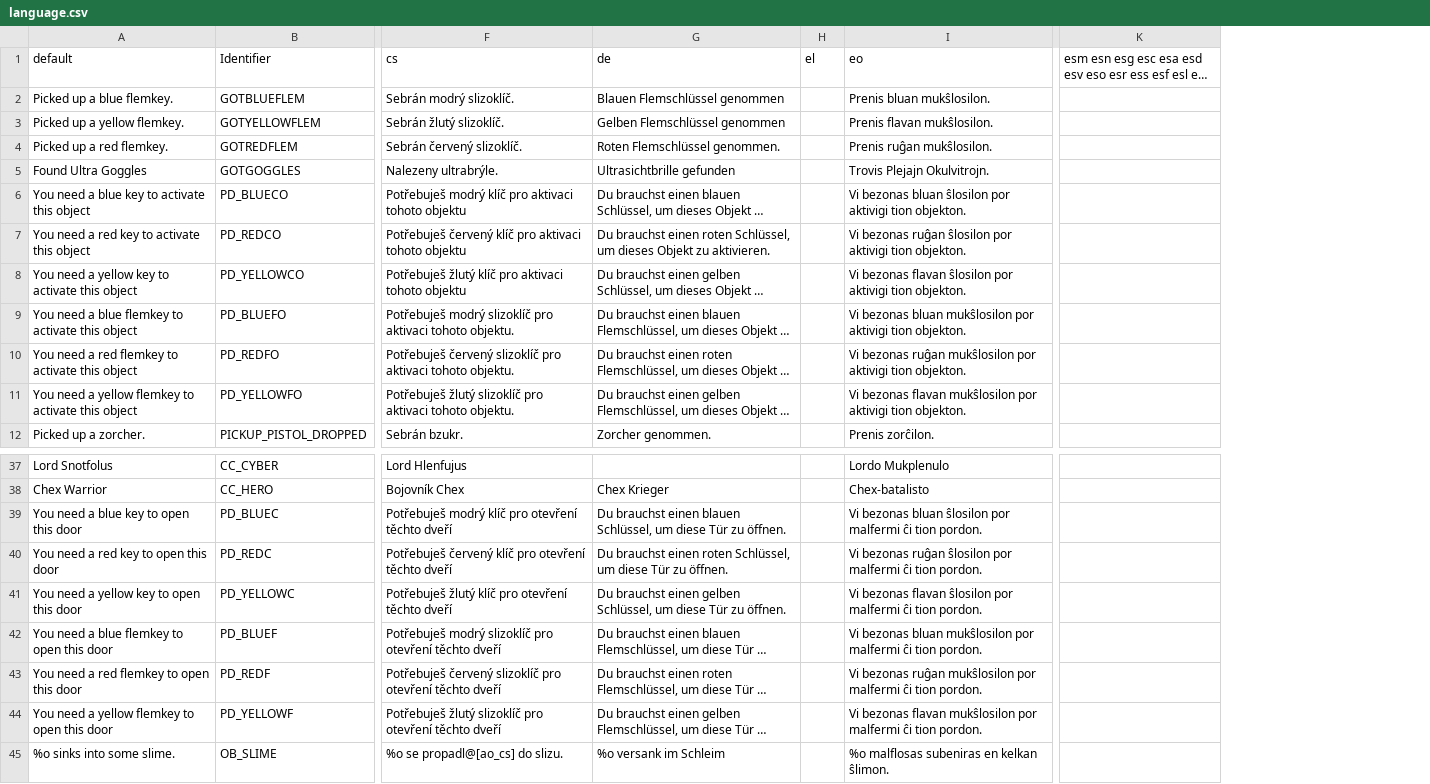
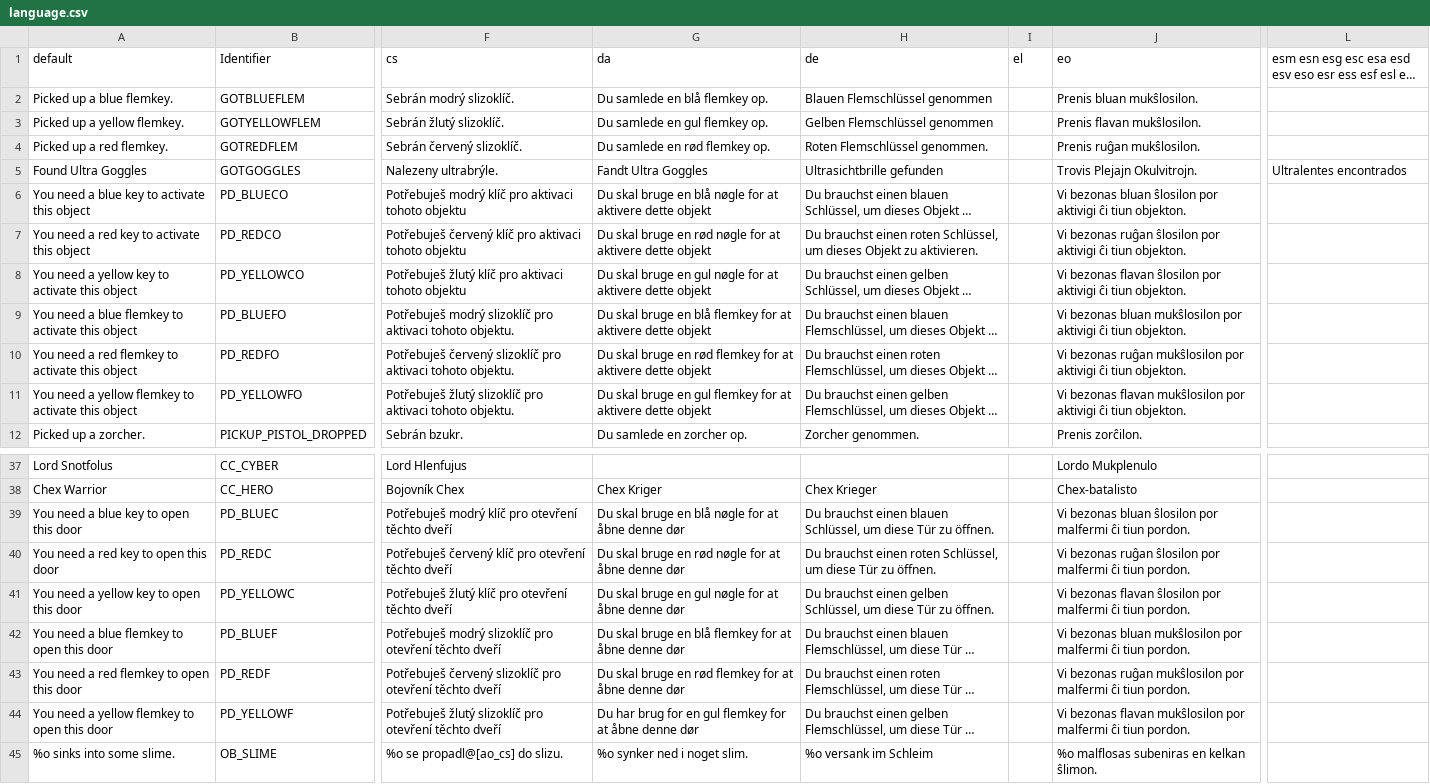
Before and after one commit to ZDoom/gzdoom, a CSV file: wadsrc_extra/static/filter/chex.chex3/language.csv, drawn as a sheet; only a part is shown, gaps mark what is left out; long unchanged cells end in …; addresses are those after the commit; the diff names each change by its address in the sheet, - before the commit and + after, or states it on an @@ line.

```diff
--- a/wadsrc_extra/static/filter/chex.chex3/language.csv
+++ b/wadsrc_extra/static/filter/chex.chex3/language.csv
+column G (da), rows 2-12: Du samlede en blå flemkey op. | Du samlede en gul flemkey op. | Du samlede en rød flemkey op. | Fandt Ultra Goggles | Du skal bruge en blå nøgle for at aktivere dette objekt | Du skal bruge en rød nøgle for at aktivere dette objekt | Du skal bruge en gul nøgle for at aktivere dette objekt | Du skal bruge en blå flemkey for at aktivere dette objekt | Du skal bruge en rød flemkey for at aktivere dette objekt | Du skal bruge en gul flemkey for at aktivere dette objekt | Du samlede en zorcher op.; rows 38-45: Chex Kriger | Du skal bruge en blå nøgle for at åbne denne dør | Du skal bruge en rød nøgle for at åbne denne dør | Du skal bruge en gul nøgle for at åbne denne dør | Du skal bruge en blå flemkey for at åbne denne dør | Du skal bruge en rød flemkey for at åbne denne dør | Du har brug for en gul flemkey for at åbne denne dør | %o synker ned i noget slim.
-L5: (empty)
+L5: Ultralentes encontrados
-J6 (eo): …por aktivigi tion objekton.
+J6 (eo): …por aktivigi ĉi tiun objekton.
-J7 (eo): …por aktivigi tion objekton.
+J7 (eo): …por aktivigi ĉi tiun objekton.
-J8 (eo): …por aktivigi tion objekton.
+J8 (eo): …por aktivigi ĉi tiun objekton.
-J9 (eo): …por aktivigi tion objekton.
+J9 (eo): …por aktivigi ĉi tiun objekton.
-J10 (eo): …por aktivigi tion objekton.
+J10 (eo): …por aktivigi ĉi tiun objekton.
-J11 (eo): …por aktivigi tion objekton.
+J11 (eo): …por aktivigi ĉi tiun objekton.
-J39 (eo): …malfermi ĉi tion pordon.
+J39 (eo): …malfermi ĉi tiun pordon.
-J40 (eo): …malfermi ĉi tion pordon.
+J40 (eo): …malfermi ĉi tiun pordon.
-J41 (eo): …malfermi ĉi tion pordon.
+J41 (eo): …malfermi ĉi tiun pordon.
-J42 (eo): …malfermi ĉi tion pordon.
+J42 (eo): …malfermi ĉi tiun pordon.
-J43 (eo): …malfermi ĉi tion pordon.
+J43 (eo): …malfermi ĉi tiun pordon.
-J44 (eo): …malfermi ĉi tion pordon.
+J44 (eo): …malfermi ĉi tiun pordon.
```
Also changed, not shown: wadsrc_extra/static/filter/harmony/language.csv, 6 other files.
